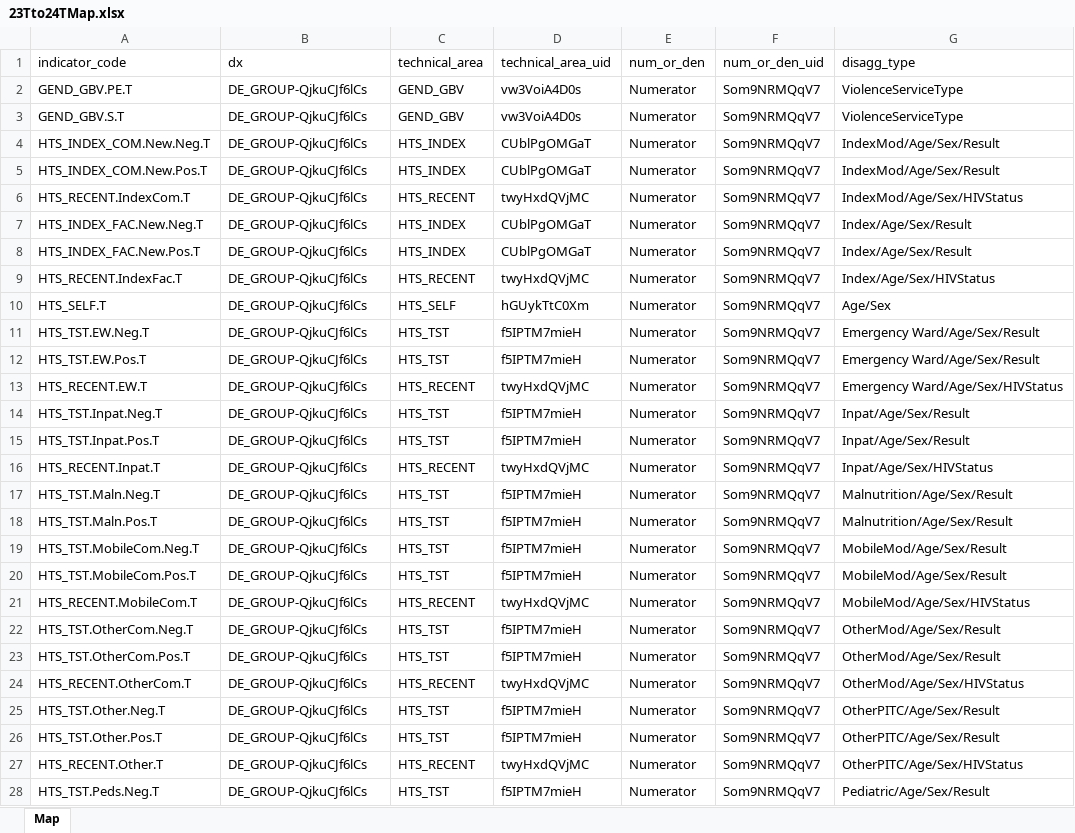
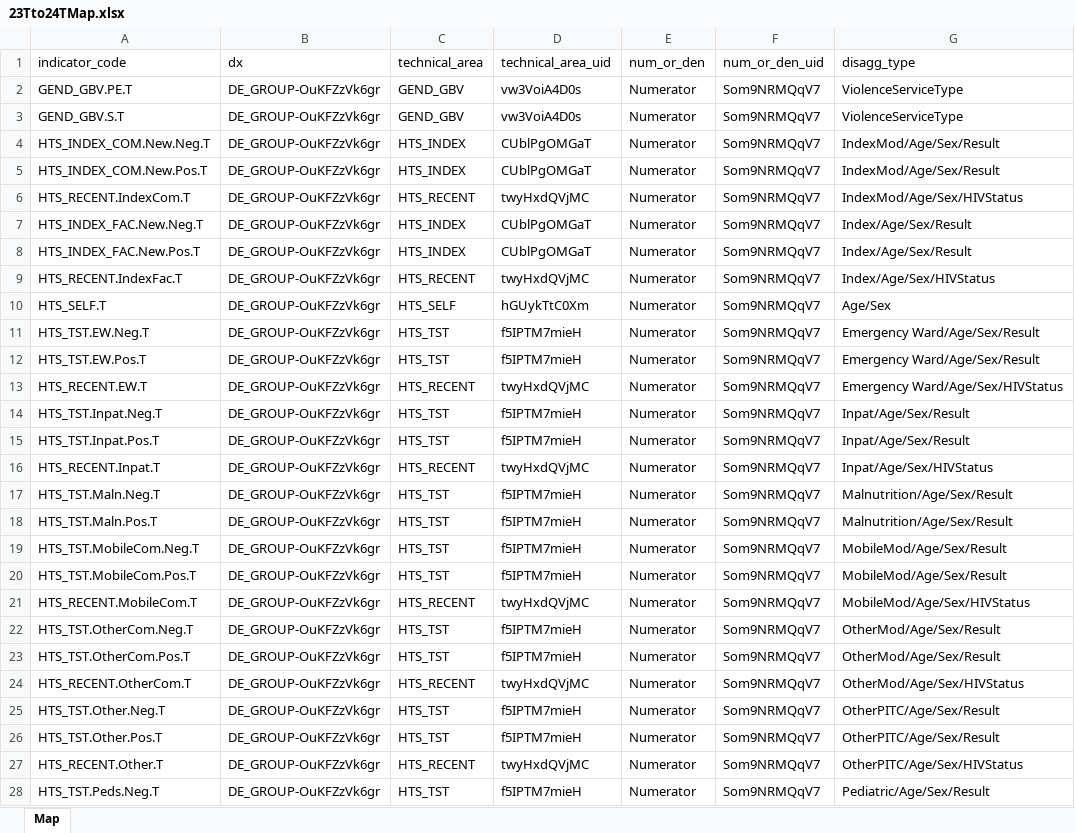
Before and after one commit to pepfar-datim/data-pack-commons, an Excel workbook: data-raw/snu_x_im_distribution_configuration/23Tto24TMap.xlsx, sheet Map, drawn as a sheet; only a part is shown; values as stored, in another font and other column widths than the file's, no borders; conditional formats not drawn; the diff covers the shown part only; the diff names each change by its address in the sheet, - before the commit and + after, or states it on an @@ line.

Commit message:
Updated data element group to mer23 OuKFZzVk6gr

```diff
--- a/data-raw/snu_x_im_distribution_configuration/23Tto24TMap.xlsx (sheet Map)
+++ b/data-raw/snu_x_im_distribution_configuration/23Tto24TMap.xlsx (sheet Map)
-B2:B28 (dx): DE_GROUP-QjkuCJf6lCs
+B2:B28 (dx): DE_GROUP-OuKFZzVk6gr
```
Also changed, not shown: 63 edited cells elsewhere in this sheet, 2 other files.
